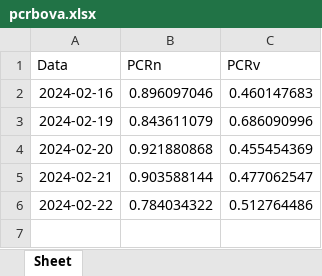
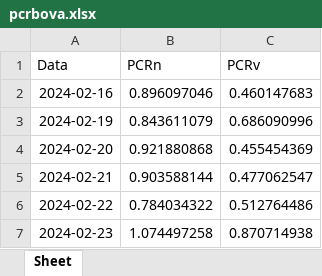
Before and after one commit to server0808/harpa, an Excel workbook: pcrbova.xlsx, sheet Sheet, drawn as a sheet; values as stored, in another font and other column widths than the file's, no borders; the diff names each change by its address in the sheet, - before the commit and + after, or states it on an @@ line.

```diff
--- a/pcrbova.xlsx (sheet Sheet)
+++ b/pcrbova.xlsx (sheet Sheet)
+row 7: 2024-02-23 | 1.074497258 | 0.870714938
```
Also changed, not shown: bova11_disaster.xlsx, pcrabev.xlsx, 5 other files.
